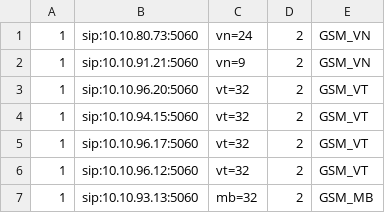
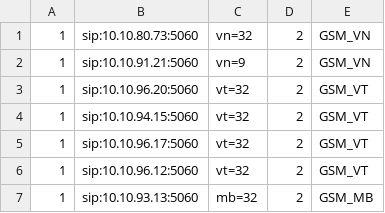
Before and after one commit to devops-itcs/CONFIG-CHANNEL-SIP-TC-9434, a CSV file: gsm.csv, drawn as a sheet.

Commit message:
Update gsm.csv

```diff
--- a/gsm.csv
+++ b/gsm.csv
@@ -1,2 +1,2 @@
-1,sip:10.10.80.73:5060,vn=24,2,GSM_VN
+1,sip:10.10.80.73:5060,vn=32,2,GSM_VN
 1,sip:10.10.91.21:5060,vn=9,2,GSM_VN
```
